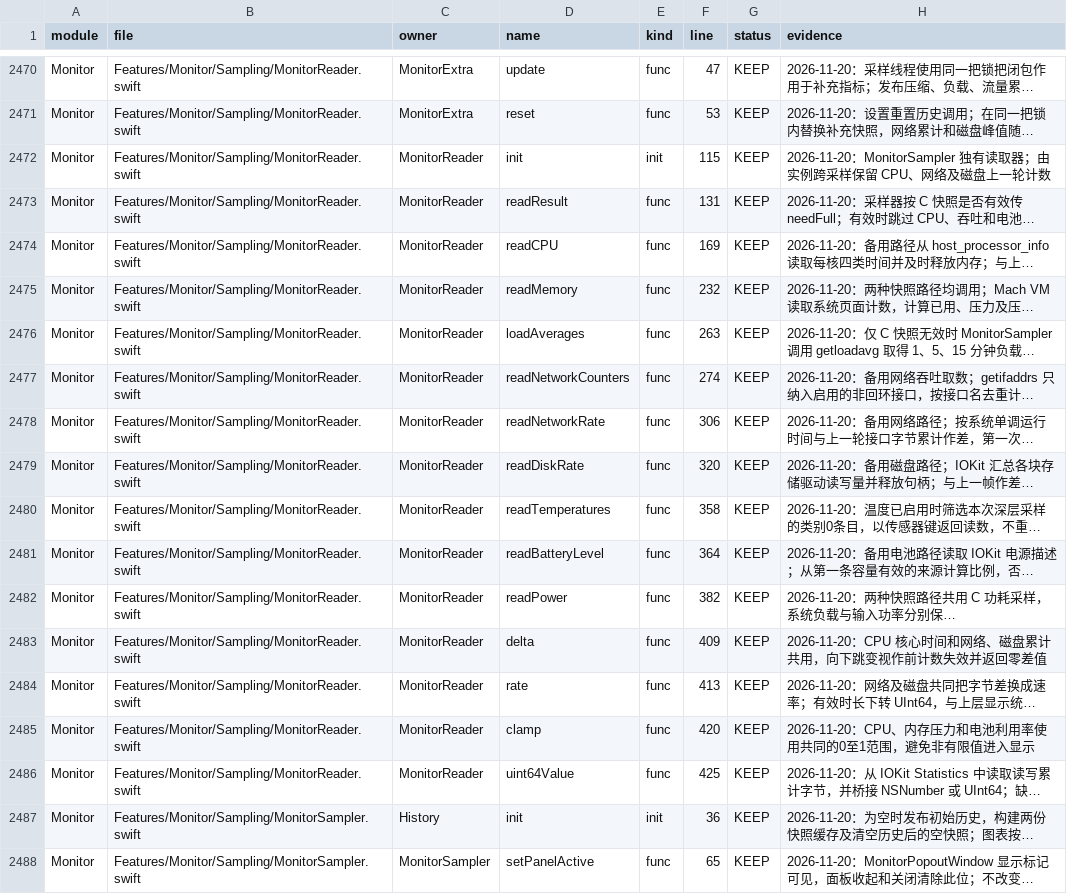
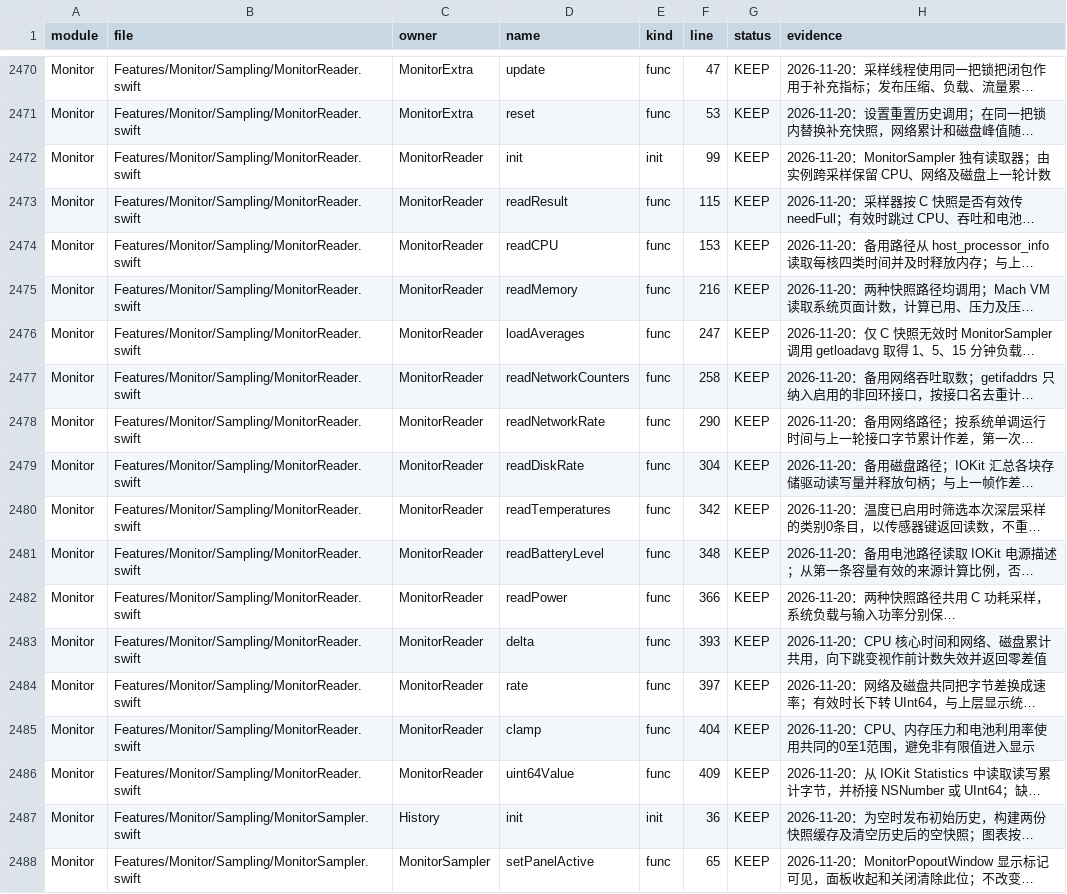
Before and after one commit to sxyq/Kitnest, a CSV file: docs/00-总览/数据表/函数审阅台账.csv, drawn as a sheet; only a part is shown, gaps mark what is left out; long unchanged cells end in …; the diff names each change by its address in the sheet, - before the commit and + after, or states it on an @@ line.

```diff
--- a/docs/00-总览/数据表/函数审阅台账.csv
+++ b/docs/00-总览/数据表/函数审阅台账.csv
-F2472 (line): 115
+F2472 (line): 99
-F2473 (line): 131
+F2473 (line): 115
-F2474 (line): 169
+F2474 (line): 153
-F2475 (line): 232
+F2475 (line): 216
-F2476 (line): 263
+F2476 (line): 247
-F2477 (line): 274
+F2477 (line): 258
-F2478 (line): 306
+F2478 (line): 290
-F2479 (line): 320
+F2479 (line): 304
-F2480 (line): 358
+F2480 (line): 342
-F2481 (line): 364
+F2481 (line): 348
-F2482 (line): 382
+F2482 (line): 366
-F2483 (line): 409
+F2483 (line): 393
-F2484 (line): 413
+F2484 (line): 397
-F2485 (line): 420
+F2485 (line): 404
-F2486 (line): 425
+F2486 (line): 409
```
Also changed, not shown: 6 other files.
